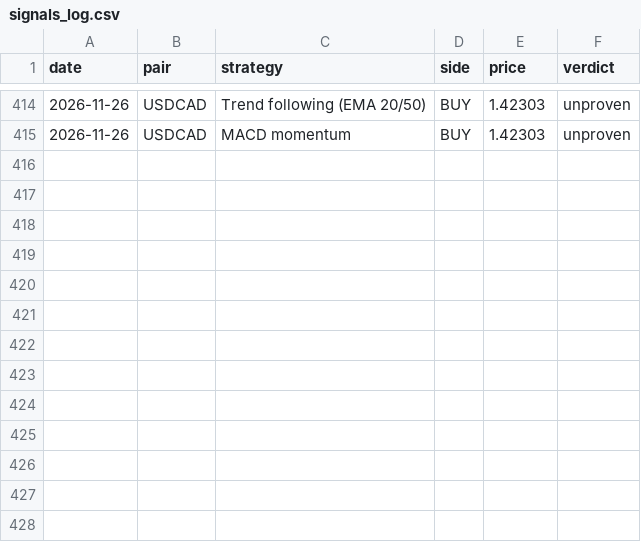
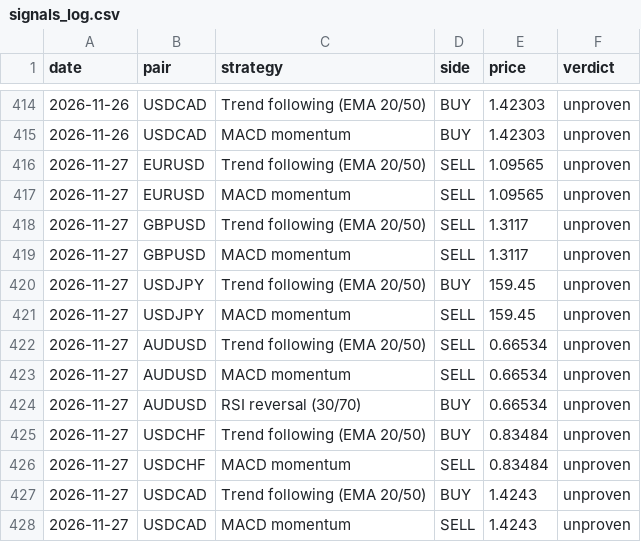
Before and after one commit to Lunzalu9239/forex-scanner, a CSV file: signals_log.csv, drawn as a sheet; only a part is shown, gaps mark what is left out.

```diff
--- a/signals_log.csv
+++ b/signals_log.csv
@@ -415 +415,14 @@ date,pair,strategy,side,price,verdict
 2026-11-26,USDCAD,MACD momentum,BUY,1.42303,unproven
+2026-11-27,EURUSD,Trend following (EMA 20/50),SELL,1.09565,unproven
+2026-11-27,EURUSD,MACD momentum,SELL,1.09565,unproven
+2026-11-27,GBPUSD,Trend following (EMA 20/50),SELL,1.3117,unproven
+2026-11-27,GBPUSD,MACD momentum,SELL,1.3117,unproven
+2026-11-27,USDJPY,Trend following (EMA 20/50),BUY,159.45,unproven
+2026-11-27,USDJPY,MACD momentum,SELL,159.45,unproven
+2026-11-27,AUDUSD,Trend following (EMA 20/50),SELL,0.66534,unproven
+2026-11-27,AUDUSD,MACD momentum,SELL,0.66534,unproven
+2026-11-27,AUDUSD,RSI reversal (30/70),BUY,0.66534,unproven
+2026-11-27,USDCHF,Trend following (EMA 20/50),BUY,0.83484,unproven
+2026-11-27,USDCHF,MACD momentum,SELL,0.83484,unproven
+2026-11-27,USDCAD,Trend following (EMA 20/50),BUY,1.4243,unproven
+2026-11-27,USDCAD,MACD momentum,SELL,1.4243,unproven
```
Also changed, not shown: 1 other file.
